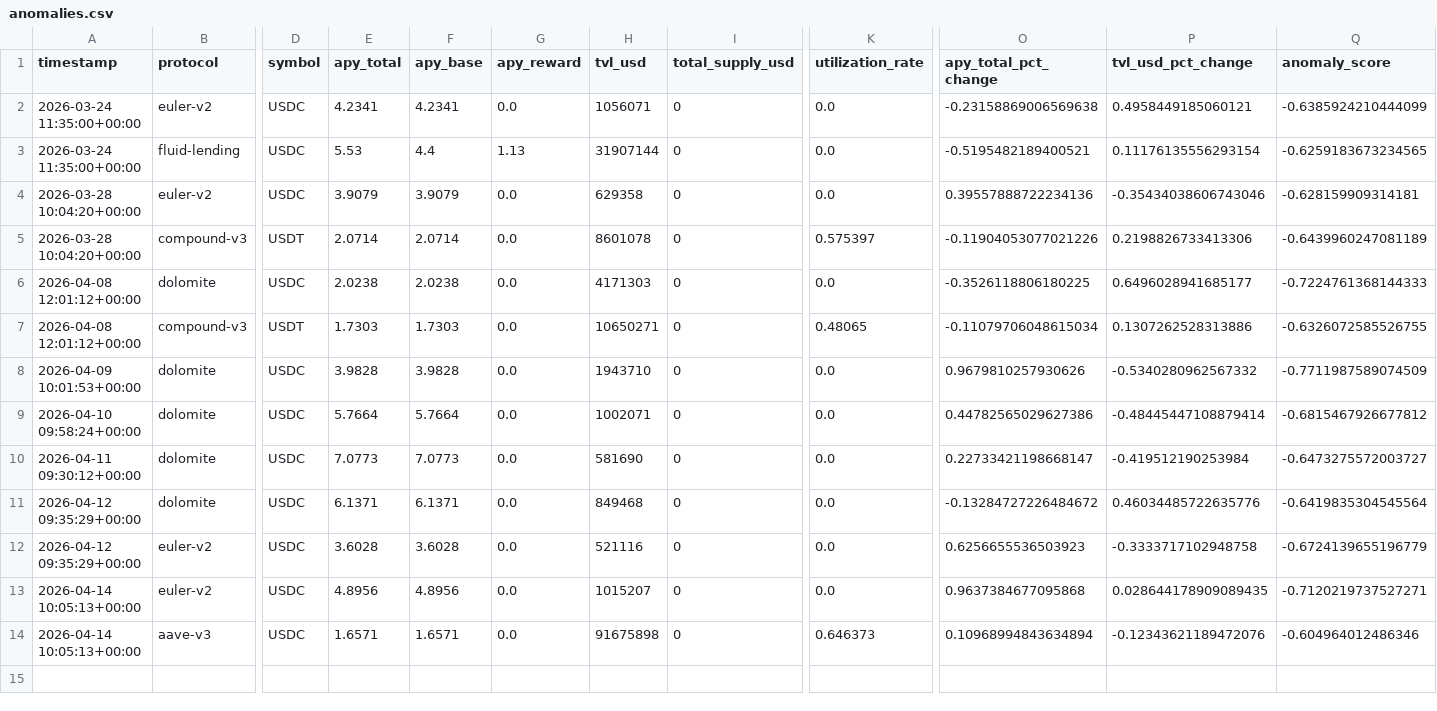
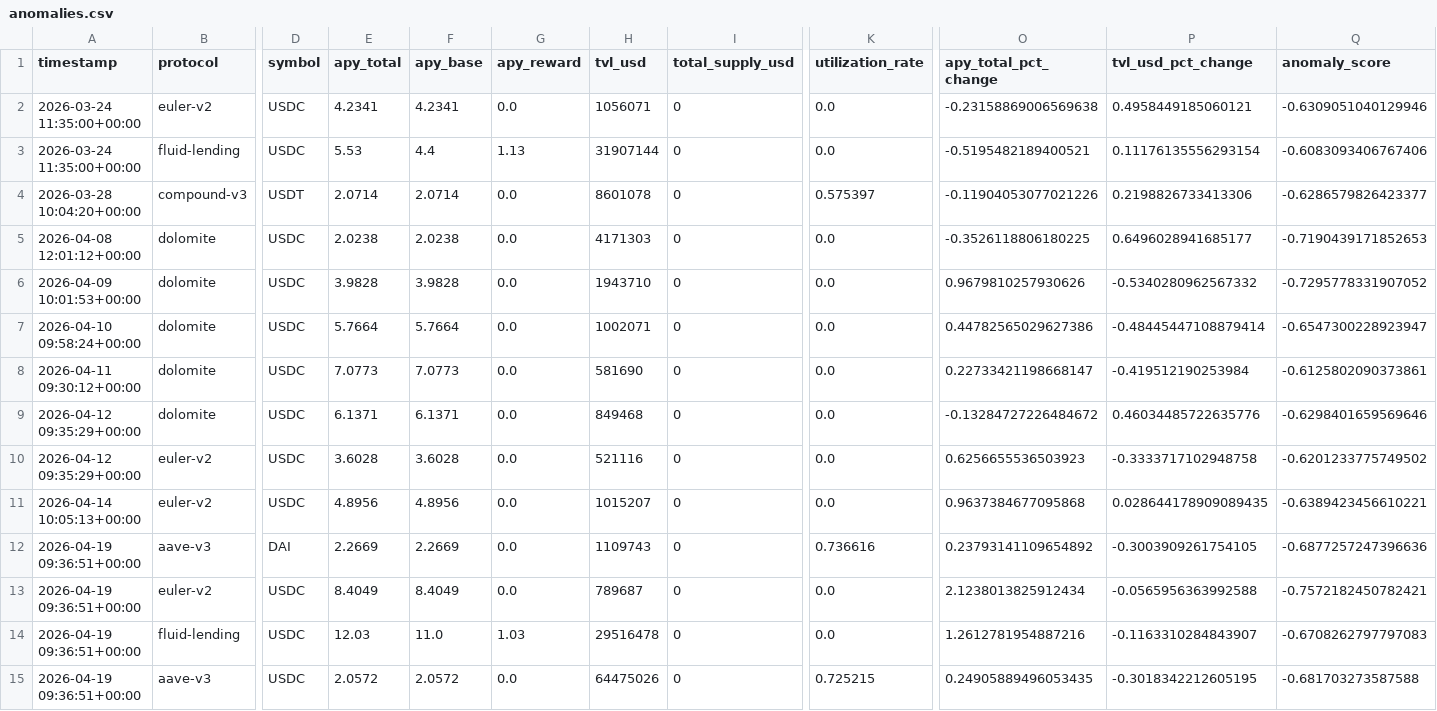
Before and after one commit to m-marcolazzeri/defi-monitor, a CSV file: data/anomalies.csv, drawn as a sheet; only a part is shown, gaps mark what is left out; removed rows and columns are numbered as before the commit, all else as after; rows hold the shown columns only; the diff names each change by its address in the sheet, - before the commit and + after, or states it on an @@ line.

```diff
--- a/data/anomalies.csv
+++ b/data/anomalies.csv
-Q2 (anomaly_score): -0.6385924210444099
+Q2 (anomaly_score): -0.6309051040129946
-Q3 (anomaly_score): -0.6259183673234565
+Q3 (anomaly_score): -0.6083093406767406
-row 4: 2026-03-28 10:04:20+00:00 | euler-v2 | USDC | 3.9079 | 3.9079 | 0.0 | 629358 | 0 | 0.0 | 0.39557888722234136 | -0.35434038606743046 | -0.628159909314181
-Q4 (anomaly_score): -0.6439960247081189
+Q4 (anomaly_score): -0.6286579826423377
-Q5 (anomaly_score): -0.7224761368144333
+Q5 (anomaly_score): -0.7190439171852653
-row 7: 2026-04-08 12:01:12+00:00 | compound-v3 | USDT | 1.7303 | 1.7303 | 0.0 | 10650271 | 0 | 0.48065 | -0.11079706048615034 | 0.1307262528313886 | -0.6326072585526755
-Q6 (anomaly_score): -0.7711987589074509
+Q6 (anomaly_score): -0.7295778331907052
-Q7 (anomaly_score): -0.6815467926677812
+Q7 (anomaly_score): -0.6547300228923947
-Q8 (anomaly_score): -0.6473275572003727
+Q8 (anomaly_score): -0.6125802090373861
-Q9 (anomaly_score): -0.6419835304545564
+Q9 (anomaly_score): -0.6298401659569646
-Q10 (anomaly_score): -0.6724139655196779
+Q10 (anomaly_score): -0.6201233775749502
-Q11 (anomaly_score): -0.7120219737527271
+Q11 (anomaly_score): -0.6389423456610221
+row 12: 2026-04-19 09:36:51+00:00 | aave-v3 | DAI | 2.2669 | 2.2669 | 0.0 | 1109743 | 0 | 0.736616 | 0.23793141109654892 | -0.3003909261754105 | -0.6877257247396636
+row 13: 2026-04-19 09:36:51+00:00 | euler-v2 | USDC | 8.4049 | 8.4049 | 0.0 | 789687 | 0 | 0.0 | 2.1238013825912434 | -0.0565956363992588 | -0.7572182450782421
+row 14: 2026-04-19 09:36:51+00:00 | fluid-lending | USDC | 12.03 | 11.0 | 1.03 | 29516478 | 0 | 0.0 | 1.2612781954887216 | -0.1163310284843907 | -0.6708262797797083
-A15 (timestamp): 2026-04-14 10:05:13+00:00
+A15 (timestamp): 2026-04-19 09:36:51+00:00
-E15 (apy_total): 1.6571
+E15 (apy_total): 2.0572
-F15 (apy_base): 1.6571
+F15 (apy_base): 2.0572
-H15 (tvl_usd): 91675898
+H15 (tvl_usd): 64475026
-K15 (utilization_rate): 0.646373
+K15 (utilization_rate): 0.725215
-O15 (apy_total_pct_change): 0.10968994843634894
+O15 (apy_total_pct_change): 0.24905889496053435
-P15 (tvl_usd_pct_change): -0.12343621189472076
+P15 (tvl_usd_pct_change): -0.3018342212605195
-Q15 (anomaly_score): -0.604964012486346
+Q15 (anomaly_score): -0.681703273587588
```
Also changed, not shown: data/multi_protocol.csv, data/rebalancing_recommendations.csv, 1 other file.
